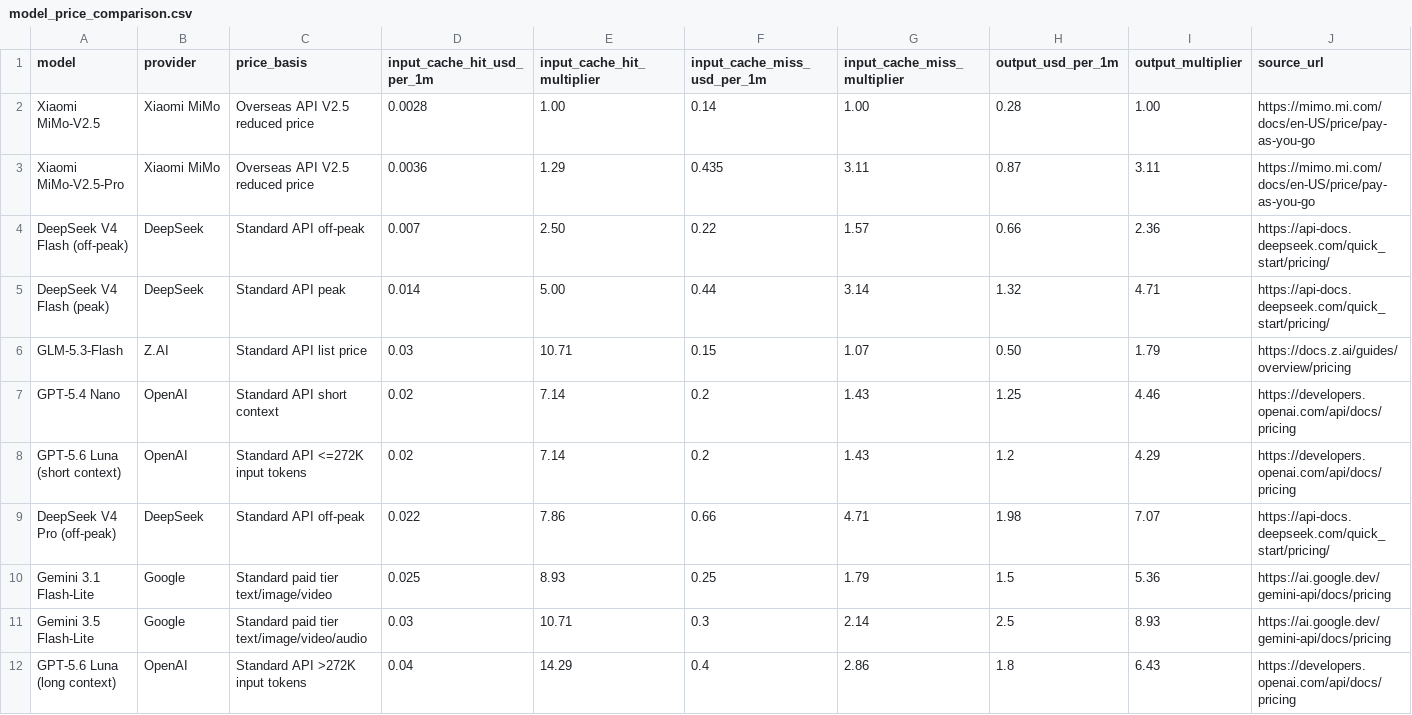
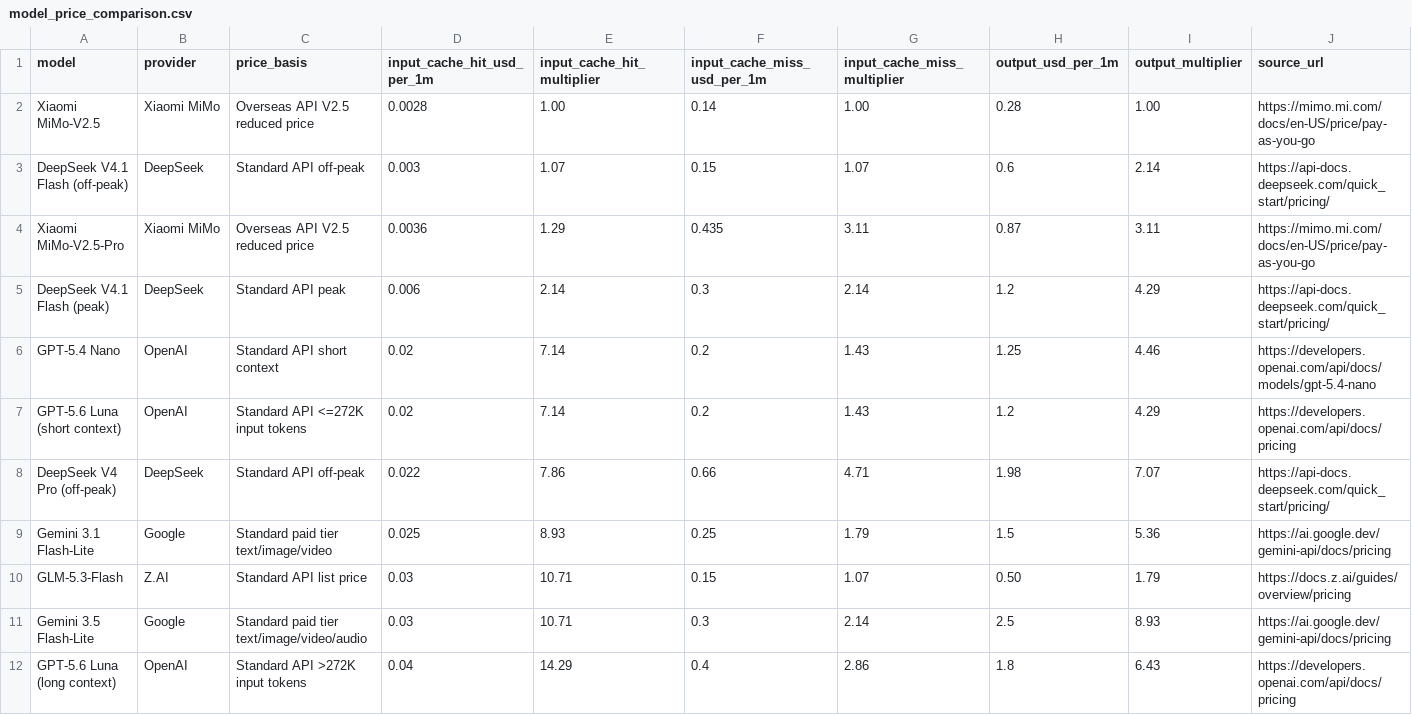
Before and after one commit to tifish/ModelPriceCompare, a CSV file: model_price_comparison.csv, drawn as a sheet; only a part is shown; removed rows and columns are numbered as before the commit, all else as after; rows hold the shown columns only; the diff covers the shown part only; the diff names each change by its address in the sheet, - before the commit and + after, or states it on an @@ line.

Commit message:
Update DeepSeek V4.1 Flash pricing and synchronize reports

```diff
--- a/model_price_comparison.csv
+++ b/model_price_comparison.csv
+row 3: DeepSeek V4.1 Flash (off-peak) | DeepSeek | Standard API off-peak | 0.003 | 1.07 | 0.15 | 1.07 | 0.6 | 2.14 | https://api-docs.deepseek.com/quick_start/pricing/
-row 4: DeepSeek V4 Flash (off-peak) | DeepSeek | Standard API off-peak | 0.007 | 2.50 | 0.22 | 1.57 | 0.66 | 2.36 | https://api-docs.deepseek.com/quick_start/pricing/
-row 5: DeepSeek V4 Flash (peak) | DeepSeek | Standard API peak | 0.014 | 5.00 | 0.44 | 3.14 | 1.32 | 4.71 | https://api-docs.deepseek.com/quick_start/pricing/
+row 5: DeepSeek V4.1 Flash (peak) | DeepSeek | Standard API peak | 0.006 | 2.14 | 0.3 | 2.14 | 1.2 | 4.29 | https://api-docs.deepseek.com/quick_start/pricing/
+row 6: GPT-5.4 Nano | OpenAI | Standard API short context | 0.02 | 7.14 | 0.2 | 1.43 | 1.25 | 4.46 | https://developers.openai.com/api/docs/models/gpt-5.4-nano
@@ row 8 moved to row 7: GPT-5.6 Luna (short context) @@
+row 8: DeepSeek V4 Pro (off-peak) | DeepSeek | Standard API off-peak | 0.022 | 7.86 | 0.66 | 4.71 | 1.98 | 7.07 | https://api-docs.deepseek.com/quick_start/pricing/
@@ row 10 moved to row 9: Gemini 3.1 Flash-Lite @@
-row 7: GPT-5.4 Nano | OpenAI | Standard API short context | 0.02 | 7.14 | 0.2 | 1.43 | 1.25 | 4.46 | https://developers.openai.com/api/docs/pricing
-row 9: DeepSeek V4 Pro (off-peak) | DeepSeek | Standard API off-peak | 0.022 | 7.86 | 0.66 | 4.71 | 1.98 | 7.07 | https://api-docs.deepseek.com/quick_start/pricing/
```
Also changed, not shown: 13 edited cells elsewhere in this file, 3 other files.
